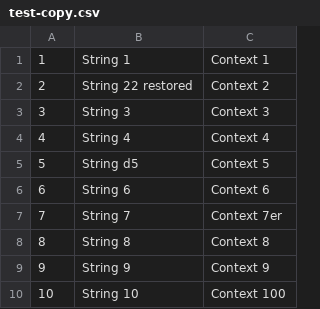
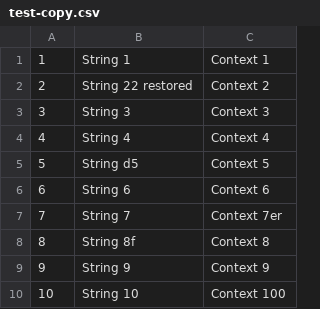
Before and after one commit to tarasomel/tarasomel, a CSV file: test-copy.csv, drawn as a sheet.

Commit message:
Update test-copy.csv

```diff
--- a/test-copy.csv
+++ b/test-copy.csv
@@ -7,3 +7,3 @@
 7,String 7,Context 7er
-8,String 8,Context 8
+8,String 8f,Context 8
 9,String 9,Context 9
```
